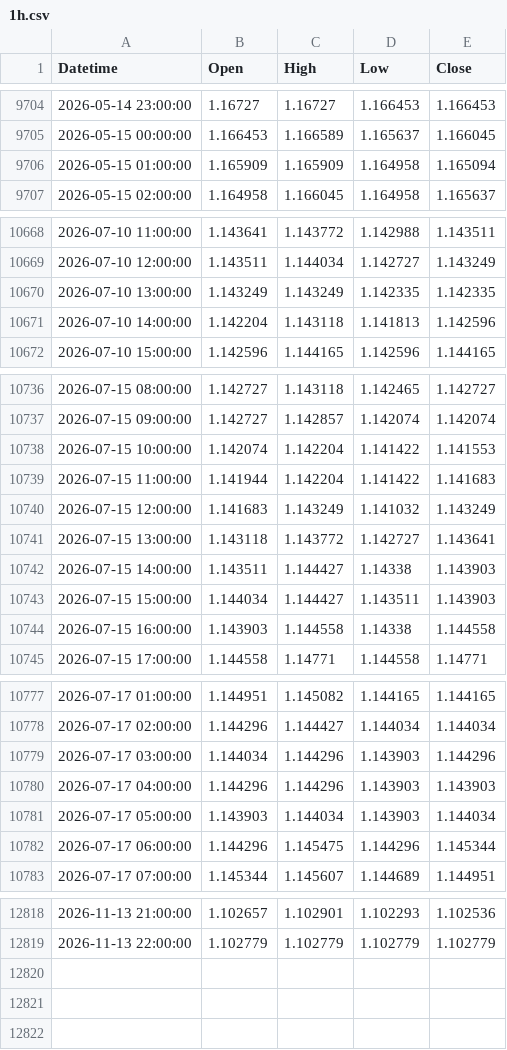
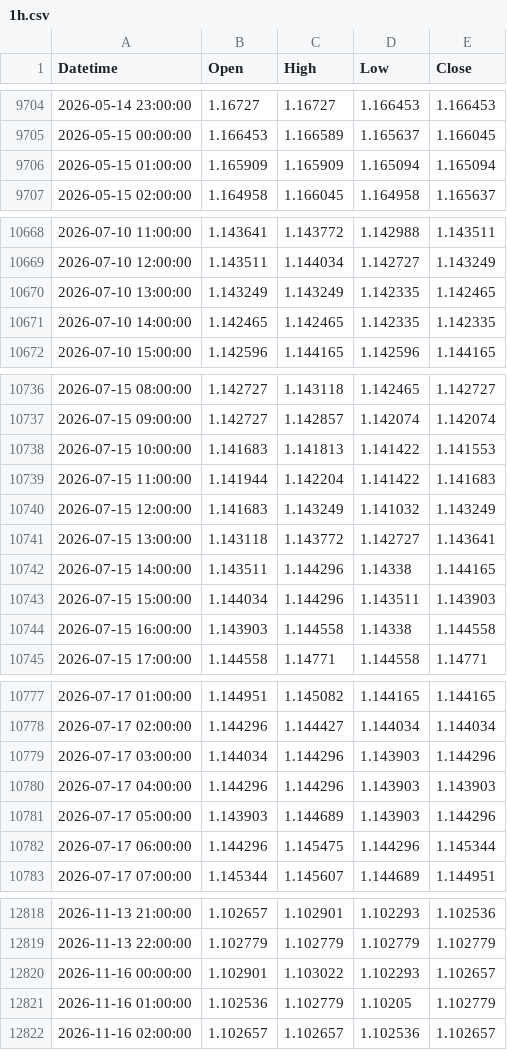
Before and after one commit to mailztoganesh-civil/forex-data, a CSV file: data/EURUSD/1h.csv, drawn as a sheet; only a part is shown, gaps mark what is left out; the diff covers the shown part only.

```diff
--- a/data/EURUSD/1h.csv
+++ b/data/EURUSD/1h.csv
@@ -9705,3 +9705,3 @@ Datetime,Open,High,Low,Close
 2026-05-15 00:00:00,1.166453,1.166589,1.165637,1.166045
-2026-05-15 01:00:00,1.165909,1.165909,1.164958,1.165094
+2026-05-15 01:00:00,1.165909,1.165909,1.165094,1.165094
 2026-05-15 02:00:00,1.164958,1.166045,1.164958,1.165637
@@ -10669,4 +10669,4 @@ Datetime,Open,High,Low,Close
 2026-07-10 12:00:00,1.143511,1.144034,1.142727,1.143249
-2026-07-10 13:00:00,1.143249,1.143249,1.142335,1.142335
-2026-07-10 14:00:00,1.142204,1.143118,1.141813,1.142596
+2026-07-10 13:00:00,1.143249,1.143249,1.142335,1.142465
+2026-07-10 14:00:00,1.142465,1.142465,1.142335,1.142335
 2026-07-10 15:00:00,1.142596,1.144165,1.142596,1.144165
@@ -10737,3 +10737,3 @@ Datetime,Open,High,Low,Close
 2026-07-15 09:00:00,1.142727,1.142857,1.142074,1.142074
-2026-07-15 10:00:00,1.142074,1.142204,1.141422,1.141553
+2026-07-15 10:00:00,1.141683,1.141813,1.141422,1.141553
 2026-07-15 11:00:00,1.141944,1.142204,1.141422,1.141683
@@ -10741,4 +10741,4 @@ Datetime,Open,High,Low,Close
 2026-07-15 13:00:00,1.143118,1.143772,1.142727,1.143641
-2026-07-15 14:00:00,1.143511,1.144427,1.14338,1.143903
-2026-07-15 15:00:00,1.144034,1.144427,1.143511,1.143903
+2026-07-15 14:00:00,1.143511,1.144296,1.14338,1.144165
+2026-07-15 15:00:00,1.144034,1.144296,1.143511,1.143903
 2026-07-15 16:00:00,1.143903,1.144558,1.14338,1.144558
@@ -10780,3 +10780,3 @@ Datetime,Open,High,Low,Close
 2026-07-17 04:00:00,1.144296,1.144296,1.143903,1.143903
-2026-07-17 05:00:00,1.143903,1.144034,1.143903,1.144034
+2026-07-17 05:00:00,1.143903,1.144689,1.143903,1.144296
 2026-07-17 06:00:00,1.144296,1.145475,1.144296,1.145344
@@ -12819 +12819,4 @@ Datetime,Open,High,Low,Close
 2026-11-13 22:00:00,1.102779,1.102779,1.102779,1.102779
+2026-11-16 00:00:00,1.102901,1.103022,1.102293,1.102657
+2026-11-16 01:00:00,1.102536,1.102779,1.10205,1.102779
+2026-11-16 02:00:00,1.102657,1.102657,1.102536,1.102657
```
Also changed, not shown: 2 edited cells elsewhere in this file, data/BTCUSD/1h.csv, data/BTCUSD/daily.csv, 5 other files.
